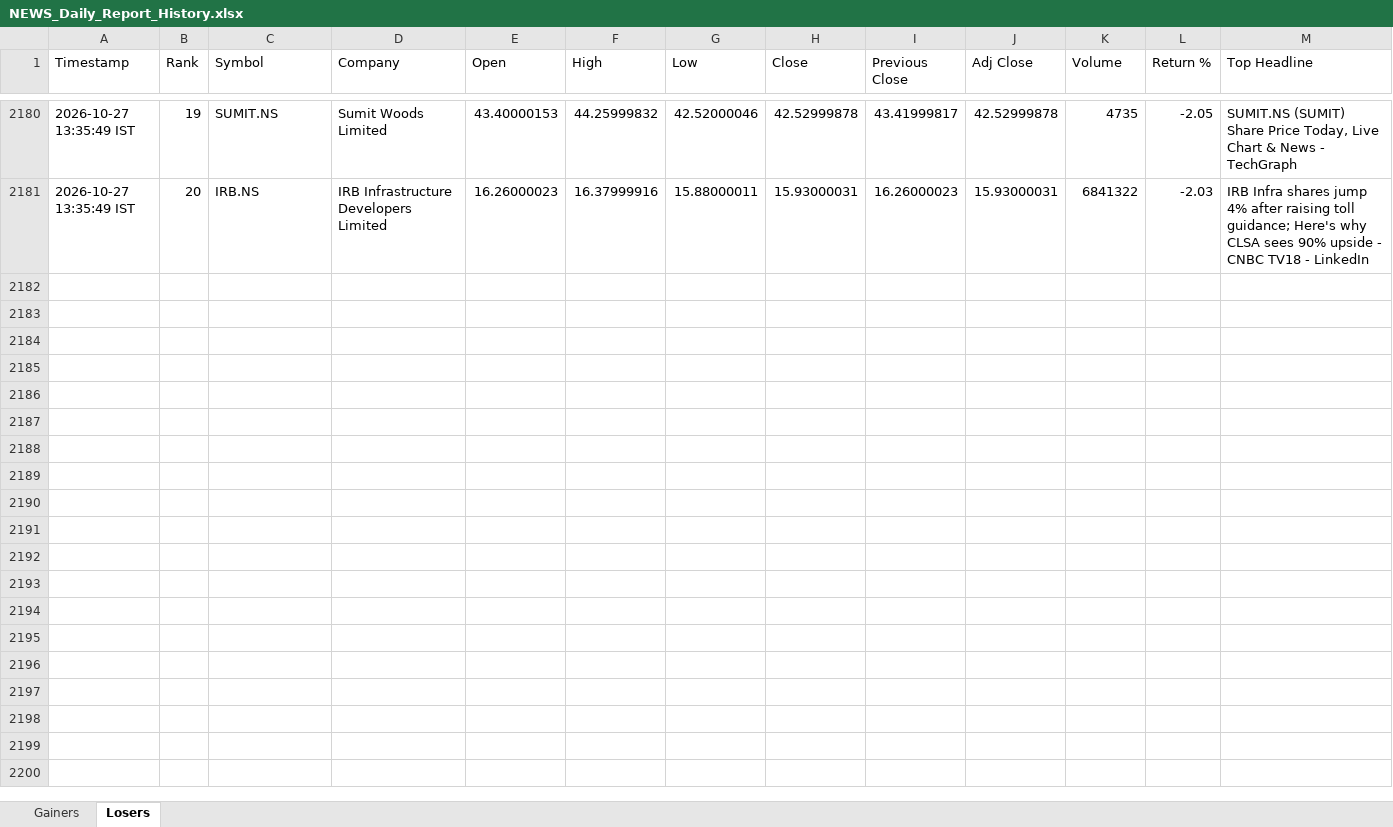
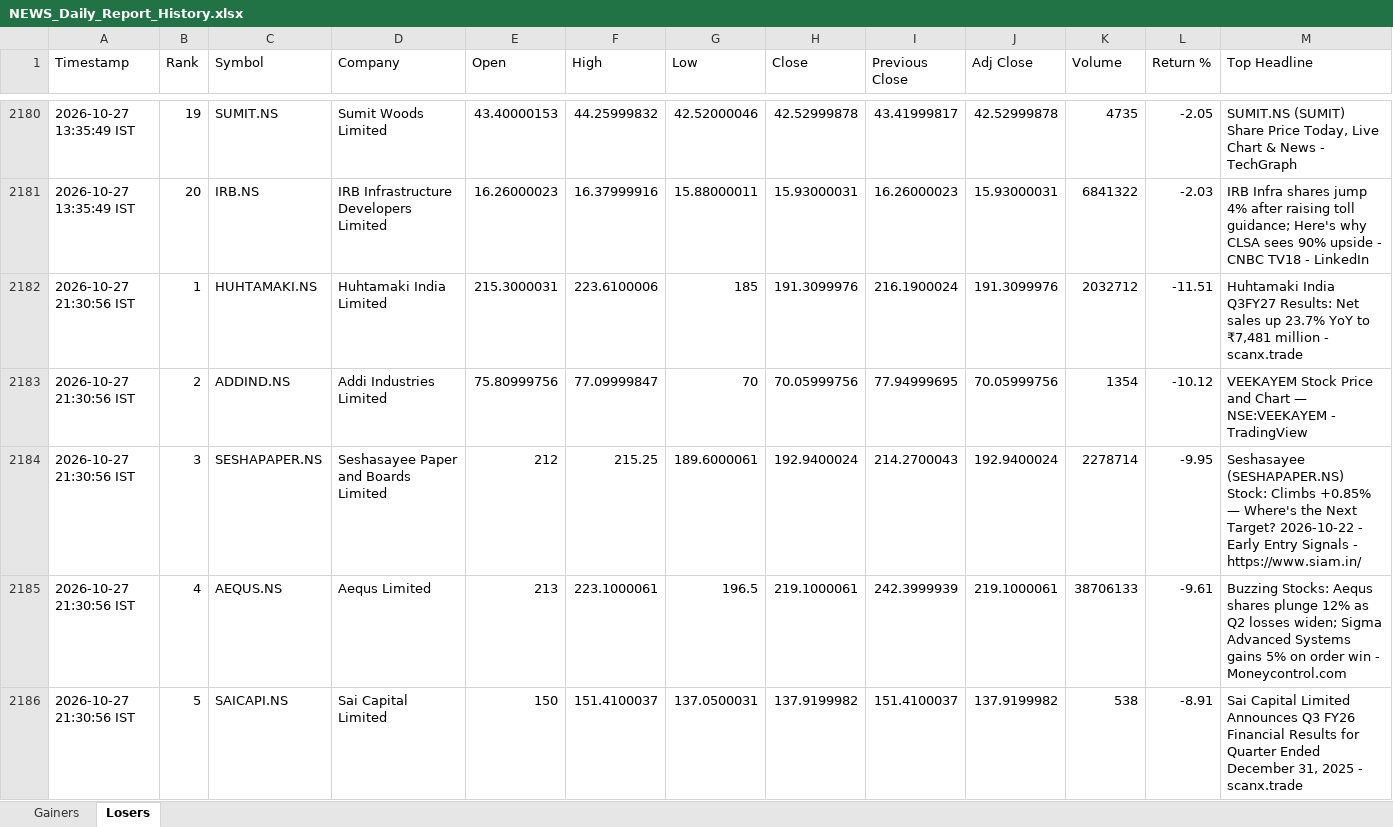
Before and after one commit to PavanSaiNekkala/News_Dividend_Fetcher, an Excel workbook: NEWS_Daily_Report/output/history/NEWS_Daily_Report_History.xlsx, sheet Losers, drawn as a sheet; only a part is shown, gaps mark what is left out; values as stored, in another font and other column widths than the file's, no borders; rows hold the shown columns only; the diff covers the shown part only; the diff names each change by its address in the sheet, - before the commit and + after, or states it on an @@ line.

```diff
--- a/NEWS_Daily_Report/output/history/NEWS_Daily_Report_History.xlsx (sheet Losers)
+++ b/NEWS_Daily_Report/output/history/NEWS_Daily_Report_History.xlsx (sheet Losers)
+row 2182: 2026-10-27 21:30:56 IST | 1 | HUHTAMAKI.NS | Huhtamaki India Limited | 215.3000031 | 223.6100006 | 185 | 191.3099976 | 216.1900024 | 191.3099976 | 2032712 | -11.51 | Huhtamaki India Q3FY27 Results: Net sales up 23.7% YoY to ₹7,481 million - scanx.trade
+row 2183: 2026-10-27 21:30:56 IST | 2 | ADDIND.NS | Addi Industries Limited | 75.80999756 | 77.09999847 | 70 | 70.05999756 | 77.94999695 | 70.05999756 | 1354 | -10.12 | VEEKAYEM Stock Price and Chart — NSE:VEEKAYEM - TradingView
+row 2184: 2026-10-27 21:30:56 IST | 3 | SESHAPAPER.NS | Seshasayee Paper and Boards Limited | 212 | 215.25 | 189.6000061 | 192.9400024 | 214.2700043 | 192.9400024 | 2278714 | -9.95 | Seshasayee (SESHAPAPER.NS) Stock: Climbs +0.85% — Where's the Next Target? 2026-10-22 - Early Entry Signals - https://www.siam.in/
+row 2185: 2026-10-27 21:30:56 IST | 4 | AEQUS.NS | Aequs Limited | 213 | 223.1000061 | 196.5 | 219.1000061 | 242.3999939 | 219.1000061 | 38706133 | -9.61 | Buzzing Stocks: Aequs shares plunge 12% as Q2 losses widen; Sigma Advanced Systems gains 5% on order win - Moneycontrol.com
+row 2186: 2026-10-27 21:30:56 IST | 5 | SAICAPI.NS | Sai Capital Limited | 150 | 151.4100037 | 137.0500031 | 137.9199982 | 151.4100037 | 137.9199982 | 538 | -8.91 | Sai Capital Limited Announces Q3 FY26 Financial Results for Quarter Ended December 31, 2025 - scanx.trade
```
Also changed, not shown: 15 added rows elsewhere in this sheet, sheet Gainers, NEWS_Daily_Report/output/latest/NEWS_Daily_Report.xlsx.
